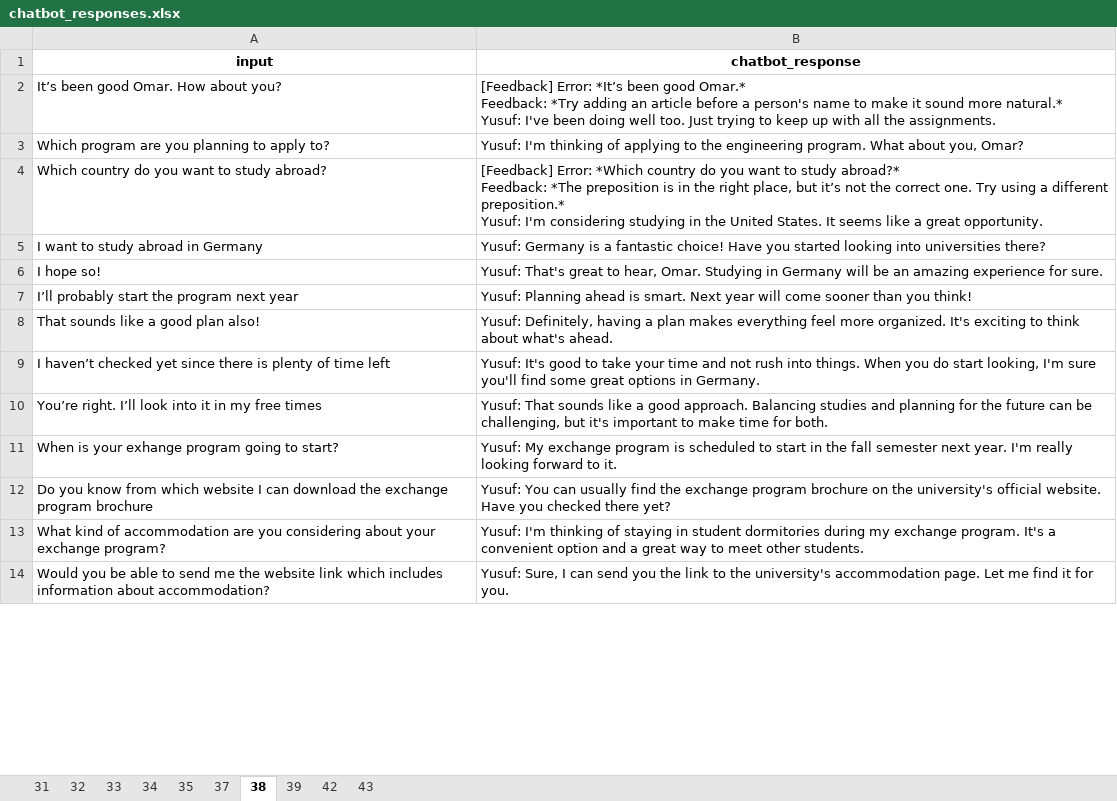
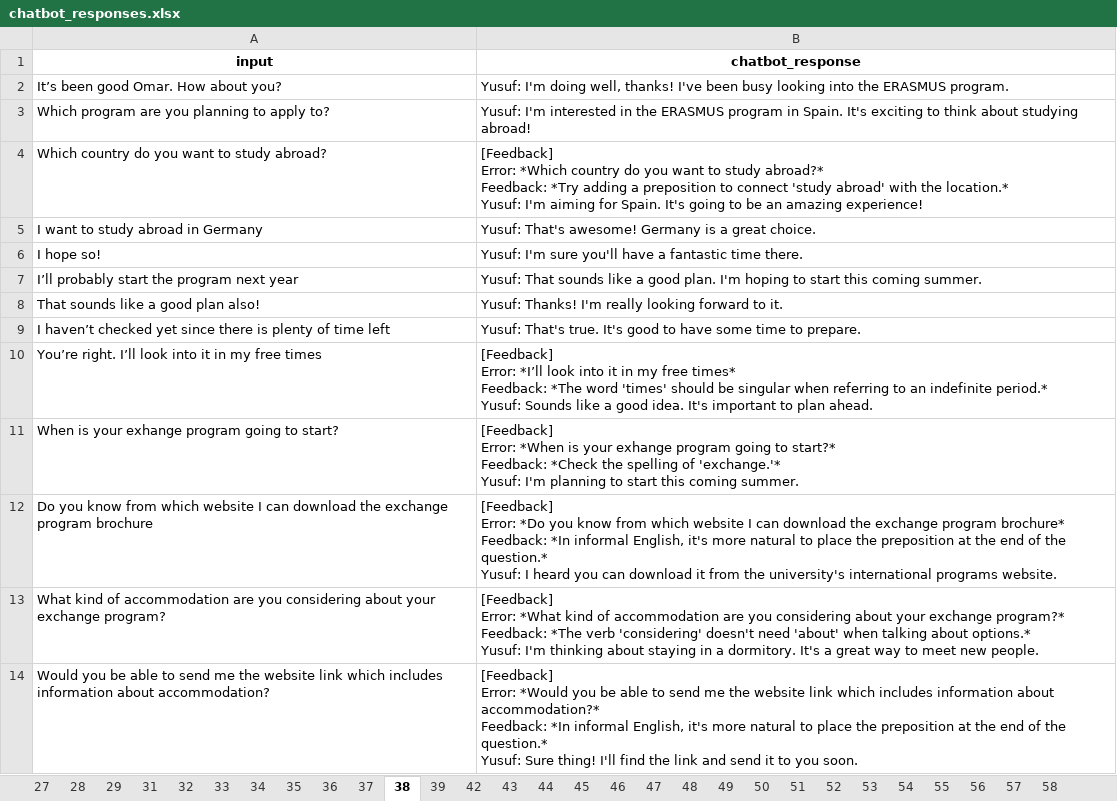
Before and after one commit to Hyeonji-Ahn/promptbased_chatbot_refinement, an Excel workbook: chatbot_responses.xlsx, sheet 38, drawn as a sheet; only a part is shown; values as stored, in another font and other column widths than the file's, no borders; ↵ is a line break in a cell; the diff covers the shown part only; the diff names each change by its address in the sheet, - before the commit and + after, or states it on an @@ line.

```diff
--- a/chatbot_responses.xlsx (sheet 38)
+++ b/chatbot_responses.xlsx (sheet 38)
+sheet tab: 27
+sheet tab: 28
+sheet tab: 29
+sheet tab: 36
+sheet tab: 44
+sheet tab: 45
+sheet tab: 46
+sheet tab: 47
+sheet tab: 48
+sheet tab: 49
+sheet tab: 50
+sheet tab: 51
+sheet tab: 52
+sheet tab: 53
+sheet tab: 54
+sheet tab: 55
+sheet tab: 56
+sheet tab: 57
+sheet tab: 58
-B2 (chatbot_response): [Feedback] Error: *It’s been good Omar.* ↵ Feedback: *Try adding an article before a person's name to make it sound more natural.* ↵ Yusuf: I've been doing well too. Just trying to keep up with all the assignments.
+B2 (chatbot_response): Yusuf: I'm doing well, thanks! I've been busy looking into the ERASMUS program.
-B3 (chatbot_response): Yusuf: I'm thinking of applying to the engineering program. What about you, Omar?
+B3 (chatbot_response): Yusuf: I'm interested in the ERASMUS program in Spain. It's exciting to think about studying abroad!
-B4 (chatbot_response): …abroad?* ↵ Feedback: *The preposition is in the right place, but it’s not the correct one. Try using a different preposition.* ↵ Yusuf: I'm considering studying in the United States. It seems like a great opportunity.
+B4 (chatbot_response): …abroad?* ↵ Feedback: *Try adding a preposition to connect 'study abroad' with the location.* ↵ Yusuf: I'm aiming for Spain. It's going to be an amazing experience!
-B5 (chatbot_response): Yusuf: Germany is a fantastic choice! Have you started looking into universities there?
+B5 (chatbot_response): Yusuf: That's awesome! Germany is a great choice.
-B6 (chatbot_response): Yusuf: That's great to hear, Omar. Studying in Germany will be an amazing experience for sure.
+B6 (chatbot_response): Yusuf: I'm sure you'll have a fantastic time there.
-B7 (chatbot_response): Yusuf: Planning ahead is smart. Next year will come sooner than you think!
+B7 (chatbot_response): Yusuf: That sounds like a good plan. I'm hoping to start this coming summer.
-B8 (chatbot_response): Yusuf: Definitely, having a plan makes everything feel more organized. It's exciting to think about what's ahead.
+B8 (chatbot_response): Yusuf: Thanks! I'm really looking forward to it.
-B9 (chatbot_response): Yusuf: It's good to take your time and not rush into things. When you do start looking, I'm sure you'll find some great options in Germany.
+B9 (chatbot_response): Yusuf: That's true. It's good to have some time to prepare.
-B10 (chatbot_response): Yusuf: That sounds like a good approach. Balancing studies and planning for the future can be challenging, but it's important to make time for both.
+B10 (chatbot_response): [Feedback] ↵ Error: *I’ll look into it in my free times* ↵ Feedback: *The word 'times' should be singular when referring to an indefinite period.* ↵ Yusuf: Sounds like a good idea. It's important to plan ahead.
-B11 (chatbot_response): Yusuf: My exchange program is scheduled to start in the fall semester next year. I'm really looking forward to it.
+B11 (chatbot_response): [Feedback] ↵ Error: *When is your exhange program going to start?* ↵ Feedback: *Check the spelling of 'exchange.'* ↵ Yusuf: I'm planning to start this coming summer.
-B12 (chatbot_response): Yusuf: You can usually find the exchange program brochure on the university's official website. Have you checked there yet?
+B12 (chatbot_response): [Feedback] ↵ Error: *Do you know from which website I can download the exchange program brochure* ↵ Feedback: *In informal English, it's more natural to place the preposition at the end of the question.* ↵ Yusuf: I heard you can download it from the university's international programs website.
-B13 (chatbot_response): Yusuf: I'm thinking of staying in student dormitories during my exchange program. It's a convenient option and a great way to meet other students.
+B13 (chatbot_response): [Feedback] ↵ Error: *What kind of accommodation are you considering about your exchange program?* ↵ Feedback: *The verb 'considering' doesn't need 'about' when talking about options.* ↵ Yusuf: I'm thinking about staying in a dormitory. It's a great way to meet new people.
-B14 (chatbot_response): Yusuf: Sure, I can send you the link to the university's accommodation page. Let me find it for you.
+B14 (chatbot_response): [Feedback] ↵ Error: *Would you be able to send me the website link which includes information about accommodation?* ↵ Feedback: *In informal English, it's more natural to place the preposition at the end of the question.* ↵ Yusuf: Sure thing! I'll find the link and send it to you soon.
```
Also changed, not shown: 1 removed row and 11 edited cells elsewhere in this sheet, sheet 39, sheet 34, sheet 35, sheet 43, sheet 33, sheet 31, 3 more sheets, ImmResult.xlsx, Task 1_immediate_anonymized.xlsx, 11 other files.
